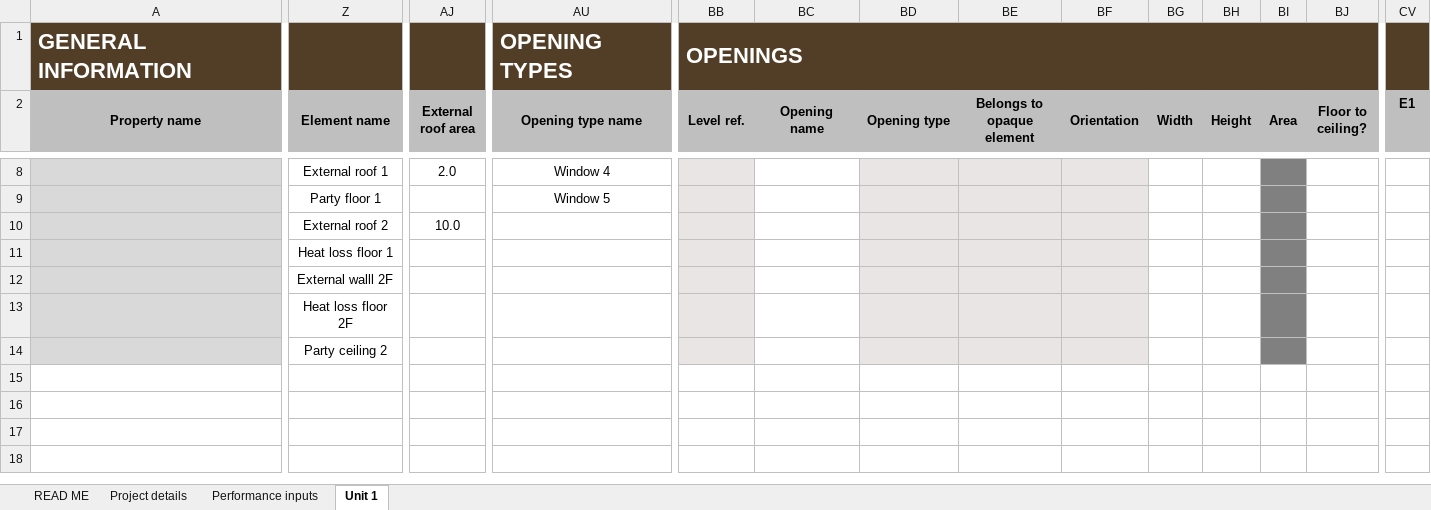
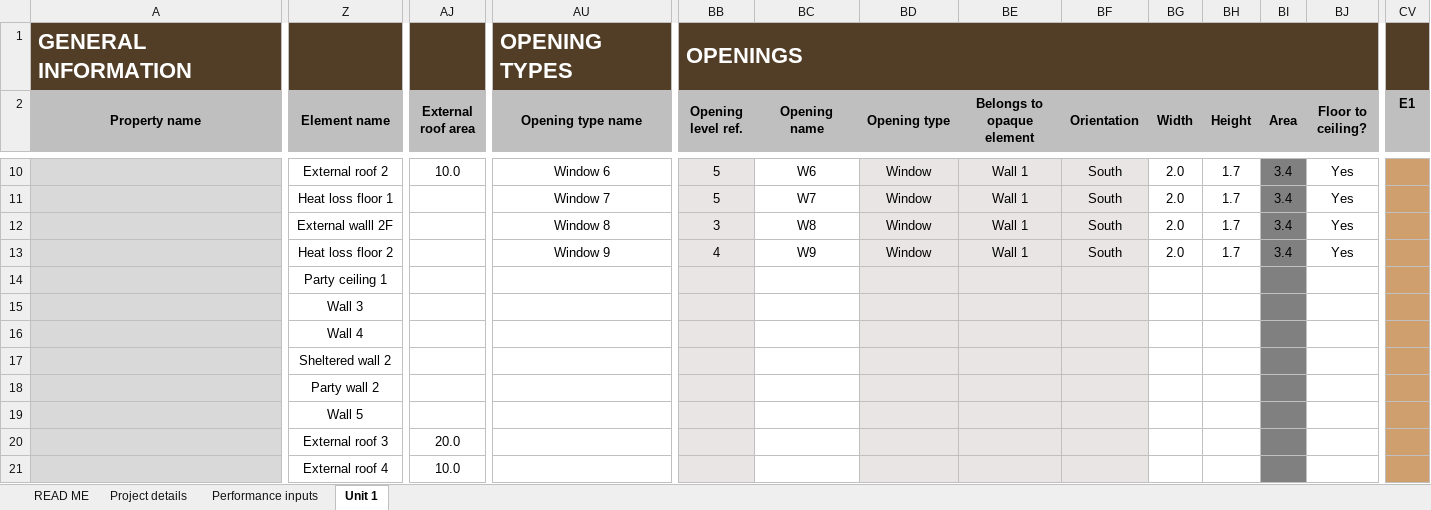
Before and after one commit to HoareLea/SAP_XML_Generator, an Excel workbook: CALC-XX-XX-SAP CALC TEMPLATE.xlsx, sheet Unit 1, drawn as a sheet; only a part is shown, gaps mark what is left out; values as stored, in another font and other column widths than the file's, no borders; conditional formats not drawn; removed rows and columns are numbered as before the commit, all else as after; rows hold the shown columns only; the diff covers the shown part only; the diff names each change by its address in the sheet, - before the commit and + after, or states it on an @@ line.

Commit message:
fixed opening parent elements indexing

```diff
--- a/CALC-XX-XX-SAP CALC TEMPLATE.xlsx (sheet Unit 1)
+++ b/CALC-XX-XX-SAP CALC TEMPLATE.xlsx (sheet Unit 1)
-BB2: Level ref.
+BB2: Opening level ref.
-Z10 (Element name): External roof 1
+Z10 (Element name): External roof 2
-AJ10 (External roof area): 2.0
+AJ10 (External roof area): 10.0
-AU10 (Opening type name): Window 4
+AU10 (Opening type name): Window 6
-BB10 (Opening level ref.): (empty)
+BB10 (Opening level ref.): 5
-BC10 (Opening name): (empty)
+BC10 (Opening name): W6
-BD10 (Opening type): (empty)
+BD10 (Opening type): Window
-BE10 (Belongs to opaque element): (empty)
+BE10 (Belongs to opaque element): Wall 1
-BF10 (Orientation): (empty)
+BF10 (Orientation): South
-BG10 (Width): (empty)
+BG10 (Width): 2.0
-BH10 (Height): (empty)
+BH10 (Height): 1.7
-BI10 (Area): (empty)
+BI10 (Area): 3.4
-BJ10 (Floor to ceiling?): (empty)
+BJ10 (Floor to ceiling?): Yes
-CV10 fill: none
+CV10 fill: #D09F6E
-row 9:  | Party floor 1 |  | Window 5
-row 10:  | External roof 2 | 10.0
-row 11:  | Heat loss floor 1
-row 12:  | External walll 2F
-row 13:  | Heat loss floor 2F
+row 11:  | Heat loss floor 1 |  | Window 7 | 5 | W7 | Window | Wall 1 | South | 2.0 | 1.7 | 3.4 | Yes
+row 12:  | External walll 2F |  | Window 8 | 3 | W8 | Window | Wall 1 | South | 2.0 | 1.7 | 3.4 | Yes
+row 13:  | Heat loss floor 2 |  | Window 9 | 4 | W9 | Window | Wall 1 | South | 2.0 | 1.7 | 3.4 | Yes
-Z14 (Element name): Party ceiling 2
+Z14 (Element name): Party ceiling 1
-CV14 fill: none
+CV14 fill: #D09F6E
+row 15:  | Wall 3
+row 16:  | Wall 4
+row 17:  | Sheltered wall 2
+row 18:  | Party wall 2
+row 19:  | Wall 5
+row 20:  | External roof 3 | 20.0
+row 21:  | External roof 4 | 10.0
```
Also changed, not shown: 3 added rows, 1 removed row, 13 edited cells and cell formats elsewhere in this sheet, formulas that keep their value, 1 other file.
